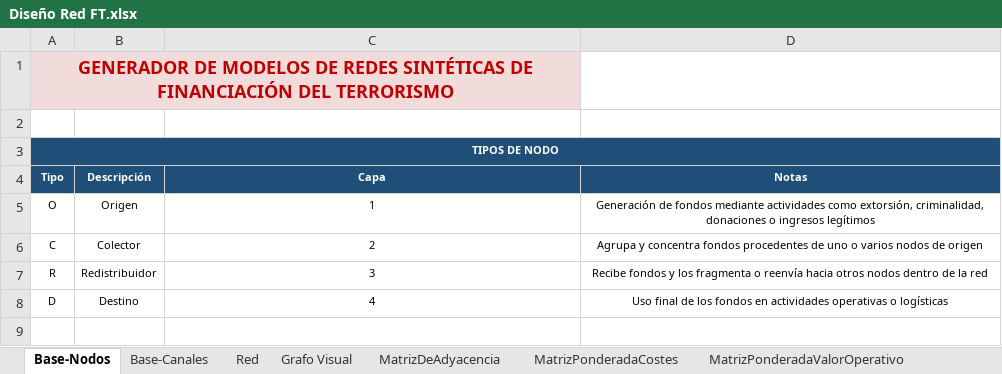
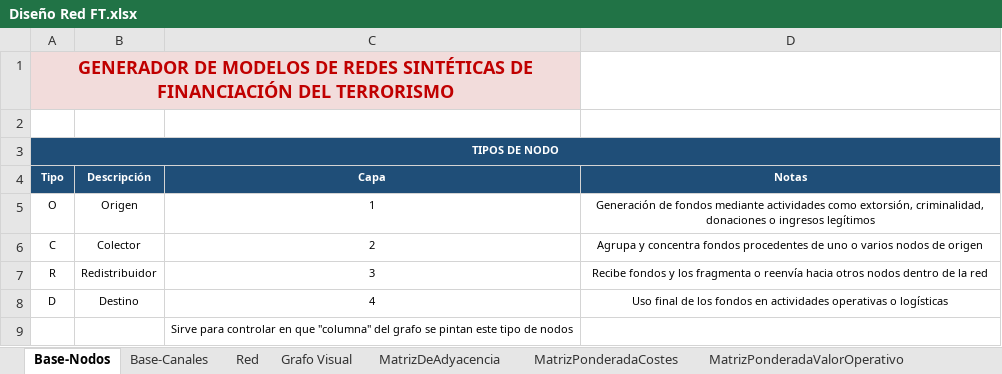
Before and after one commit to CT3-fsarti/TFG-AFT, an Excel workbook: Diseño Red FT.xlsx, sheet Base-Nodos, drawn as a sheet; values as stored, in another font and other column widths than the file's, no borders; table styles not drawn; the diff names each change by its address in the sheet, - before the commit and + after, or states it on an @@ line.

```diff
--- a/Diseño Red FT.xlsx (sheet Base-Nodos)
+++ b/Diseño Red FT.xlsx (sheet Base-Nodos)
+row 9:  |  | Sirve para controlar en que "columna" del grafo se pintan este tipo de nodos
```
Also changed, not shown: 2 other files.
